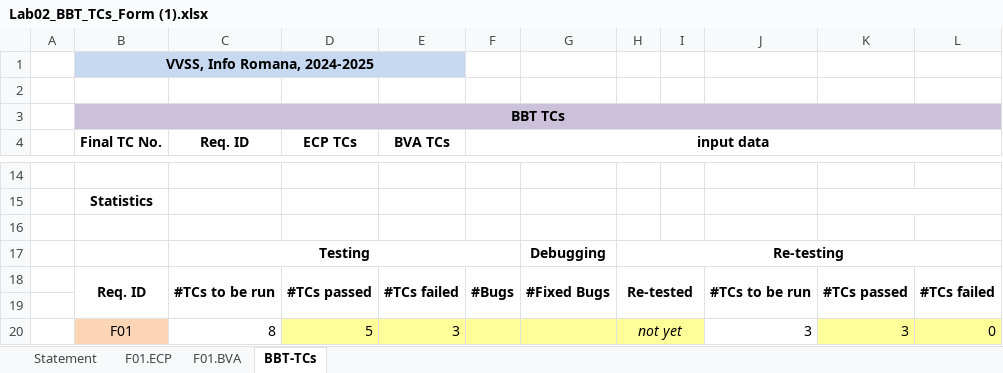
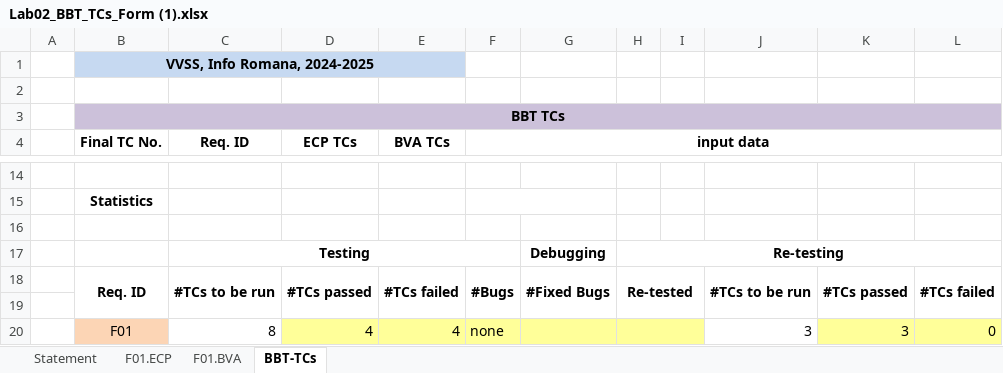
Before and after one commit to DanAndrei1/Echipa_VVSS, an Excel workbook: Docs/Lab02/Lab02_BBT_TCs_Form (1).xlsx, sheet BBT-TCs, drawn as a sheet; only a part is shown, gaps mark what is left out; values as stored, in another font and other column widths than the file's, no borders; removed rows and columns are numbered as before the commit, all else as after; the diff covers the shown part only; the diff names each change by its address in the sheet, - before the commit and + after, or states it on an @@ line.

```diff
--- a/Docs/Lab02/Lab02_BBT_TCs_Form (1).xlsx (sheet BBT-TCs)
+++ b/Docs/Lab02/Lab02_BBT_TCs_Form (1).xlsx (sheet BBT-TCs)
+F15:G15 merged
-K15:L15 merged
-D20 (ECP TCs): 5
+D20 (ECP TCs): 4
-E20 (BVA TCs): 3
+E20 (BVA TCs): 4
-F20 (input data): (empty)
+F20 (input data): none
-H20: not yet
+H20: (empty)
```
Also changed, not shown: 1 added row, 1 removed row, 70 edited cells, cell formats and merged cells elsewhere in this sheet, sheet F01.ECP, 6 other files.
